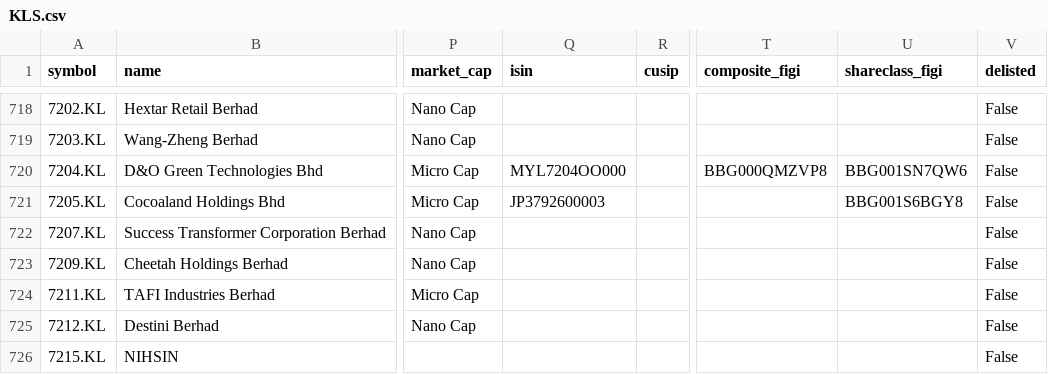
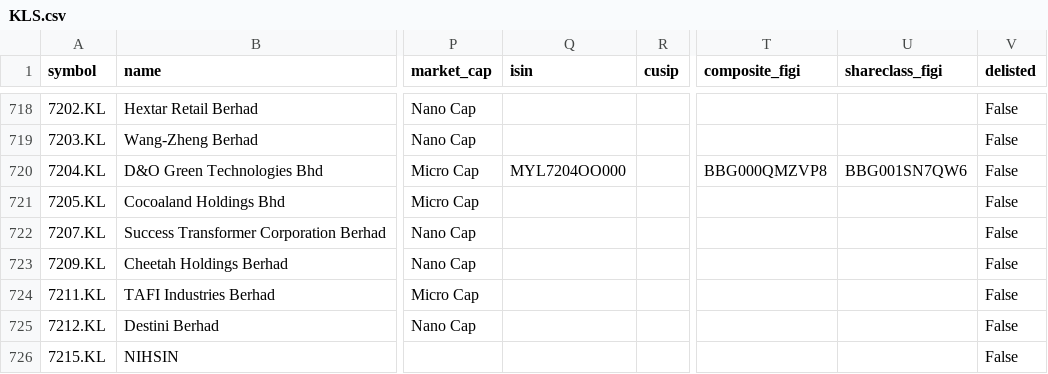
Before and after one commit to JerBouma/FinanceDatabase, a CSV file: database/equities/KLS.csv, drawn as a sheet; only a part is shown, gaps mark what is left out; the diff names each change by its address in the sheet, - before the commit and + after, or states it on an @@ line.

```diff
--- a/database/equities/KLS.csv
+++ b/database/equities/KLS.csv
-Q721 (isin): JP3792600003
+Q721 (isin): (empty)
-U721 (shareclass_figi): BBG001S6BGY8
+U721 (shareclass_figi): (empty)
```
Also changed, not shown: database/equities/HAM.csv, database/equities/JNB.csv, 11 other files.
